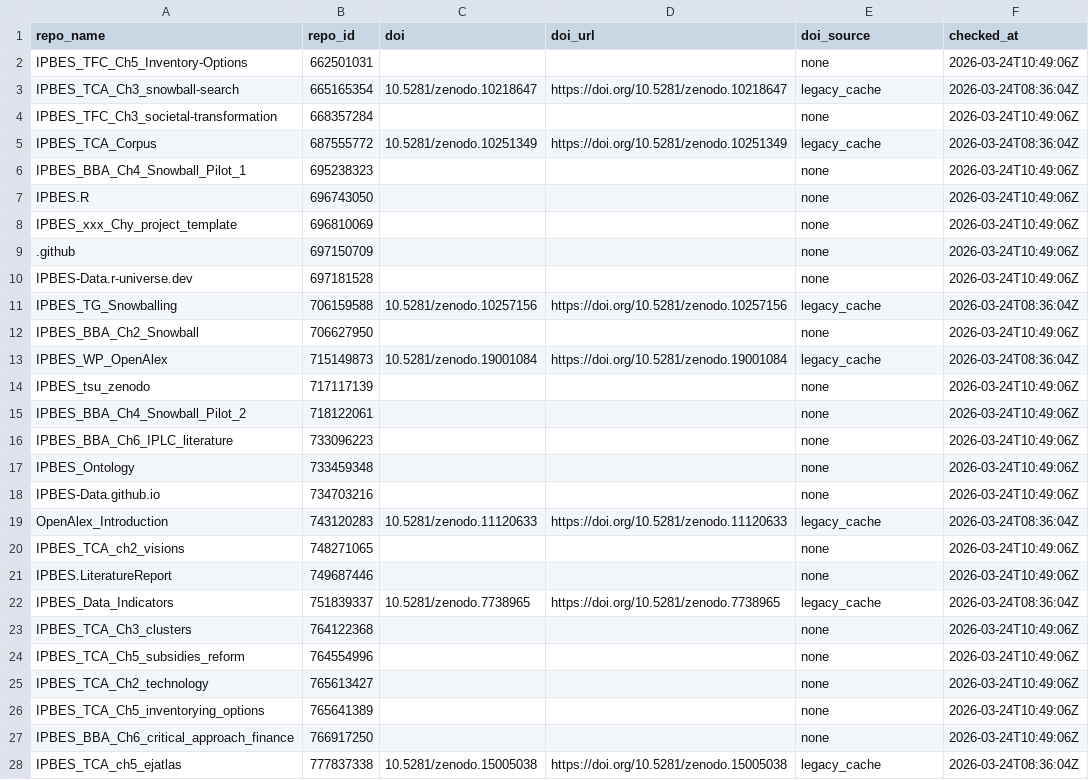
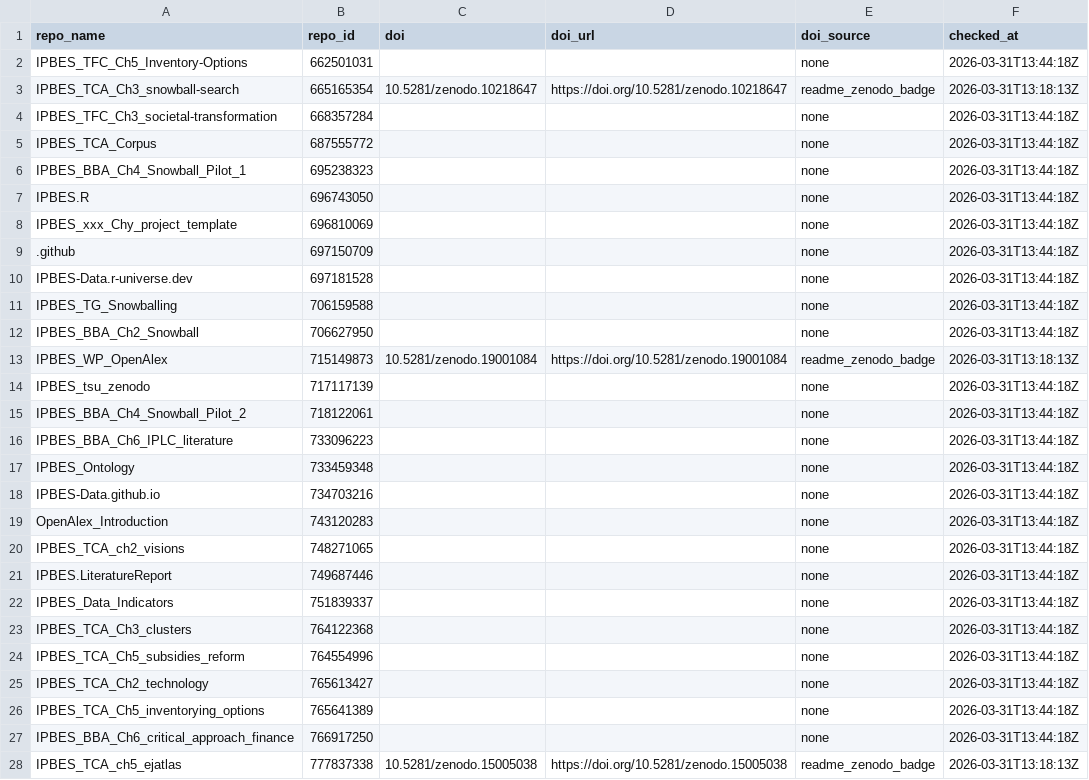
Before and after one commit to IPBES-Data/IPBES-Data.github.io, a CSV file: input/cache/repo_doi_map.csv, drawn as a sheet; only a part is shown; the diff covers the shown part only.

```diff
--- a/input/cache/repo_doi_map.csv
+++ b/input/cache/repo_doi_map.csv
@@ -1,28 +1,28 @@
 "repo_name","repo_id","doi","doi_url","doi_source","checked_at"
-"IPBES_TFC_Ch5_Inventory-Options",662501031,"","","none","2026-03-24T10:49:06Z"
-"IPBES_TCA_Ch3_snowball-search",665165354,"10.5281/zenodo.10218647","https://doi.org/10.5281/zenodo.10218647","legacy_cache","2026-03-24T08:36:04Z"
-"IPBES_TFC_Ch3_societal-transformation",668357284,"","","none","2026-03-24T10:49:06Z"
-"IPBES_TCA_Corpus",687555772,"10.5281/zenodo.10251349","https://doi.org/10.5281/zenodo.10251349","legacy_cache","2026-03-24T08:36:04Z"
-"IPBES_BBA_Ch4_Snowball_Pilot_1",695238323,"","","none","2026-03-24T10:49:06Z"
-"IPBES.R",696743050,"","","none","2026-03-24T10:49:06Z"
-"IPBES_xxx_Chy_project_template",696810069,"","","none","2026-03-24T10:49:06Z"
-".github",697150709,"","","none","2026-03-24T10:49:06Z"
-"IPBES-Data.r-universe.dev",697181528,"","","none","2026-03-24T10:49:06Z"
-"IPBES_TG_Snowballing",706159588,"10.5281/zenodo.10257156","https://doi.org/10.5281/zenodo.10257156","legacy_cache","2026-03-24T08:36:04Z"
-"IPBES_BBA_Ch2_Snowball",706627950,"","","none","2026-03-24T10:49:06Z"
-"IPBES_WP_OpenAlex",715149873,"10.5281/zenodo.19001084","https://doi.org/10.5281/zenodo.19001084","legacy_cache","2026-03-24T08:36:04Z"
-"IPBES_tsu_zenodo",717117139,"","","none","2026-03-24T10:49:06Z"
-"IPBES_BBA_Ch4_Snowball_Pilot_2",718122061,"","","none","2026-03-24T10:49:06Z"
-"IPBES_BBA_Ch6_IPLC_literature",733096223,"","","none","2026-03-24T10:49:06Z"
-"IPBES_Ontology",733459348,"","","none","2026-03-24T10:49:06Z"
-"IPBES-Data.github.io",734703216,"","","none","2026-03-24T10:49:06Z"
-"OpenAlex_Introduction",743120283,"10.5281/zenodo.11120633","https://doi.org/10.5281/zenodo.11120633","legacy_cache","2026-03-24T08:36:04Z"
-"IPBES_TCA_ch2_visions",748271065,"","","none","2026-03-24T10:49:06Z"
-"IPBES.LiteratureReport",749687446,"","","none","2026-03-24T10:49:06Z"
-"IPBES_Data_Indicators",751839337,"10.5281/zenodo.7738965","https://doi.org/10.5281/zenodo.7738965","legacy_cache","2026-03-24T08:36:04Z"
-"IPBES_TCA_Ch3_clusters",764122368,"","","none","2026-03-24T10:49:06Z"
-"IPBES_TCA_Ch5_subsidies_reform",764554996,"","","none","2026-03-24T10:49:06Z"
-"IPBES_TCA_Ch2_technology",765613427,"","","none","2026-03-24T10:49:06Z"
-"IPBES_TCA_Ch5_inventorying_options",765641389,"","","none","2026-03-24T10:49:06Z"
-"IPBES_BBA_Ch6_critical_approach_finance",766917250,"","","none","2026-03-24T10:49:06Z"
-"IPBES_TCA_ch5_ejatlas",777837338,"10.5281/zenodo.15005038","https://doi.org/10.5281/zenodo.15005038","legacy_cache","2026-03-24T08:36:04Z"
+"IPBES_TFC_Ch5_Inventory-Options",662501031,"","","none","2026-03-31T13:44:18Z"
+"IPBES_TCA_Ch3_snowball-search",665165354,"10.5281/zenodo.10218647","https://doi.org/10.5281/zenodo.10218647","readme_zenodo_badge","2026-03-31T13:18:13Z"
+"IPBES_TFC_Ch3_societal-transformation",668357284,"","","none","2026-03-31T13:44:18Z"
+"IPBES_TCA_Corpus",687555772,"","","none","2026-03-31T13:44:18Z"
+"IPBES_BBA_Ch4_Snowball_Pilot_1",695238323,"","","none","2026-03-31T13:44:18Z"
+"IPBES.R",696743050,"","","none","2026-03-31T13:44:18Z"
+"IPBES_xxx_Chy_project_template",696810069,"","","none","2026-03-31T13:44:18Z"
+".github",697150709,"","","none","2026-03-31T13:44:18Z"
+"IPBES-Data.r-universe.dev",697181528,"","","none","2026-03-31T13:44:18Z"
+"IPBES_TG_Snowballing",706159588,"","","none","2026-03-31T13:44:18Z"
+"IPBES_BBA_Ch2_Snowball",706627950,"","","none","2026-03-31T13:44:18Z"
+"IPBES_WP_OpenAlex",715149873,"10.5281/zenodo.19001084","https://doi.org/10.5281/zenodo.19001084","readme_zenodo_badge","2026-03-31T13:18:13Z"
+"IPBES_tsu_zenodo",717117139,"","","none","2026-03-31T13:44:18Z"
+"IPBES_BBA_Ch4_Snowball_Pilot_2",718122061,"","","none","2026-03-31T13:44:18Z"
+"IPBES_BBA_Ch6_IPLC_literature",733096223,"","","none","2026-03-31T13:44:18Z"
+"IPBES_Ontology",733459348,"","","none","2026-03-31T13:44:18Z"
+"IPBES-Data.github.io",734703216,"","","none","2026-03-31T13:44:18Z"
+"OpenAlex_Introduction",743120283,"","","none","2026-03-31T13:44:18Z"
+"IPBES_TCA_ch2_visions",748271065,"","","none","2026-03-31T13:44:18Z"
+"IPBES.LiteratureReport",749687446,"","","none","2026-03-31T13:44:18Z"
+"IPBES_Data_Indicators",751839337,"","","none","2026-03-31T13:44:18Z"
+"IPBES_TCA_Ch3_clusters",764122368,"","","none","2026-03-31T13:44:18Z"
+"IPBES_TCA_Ch5_subsidies_reform",764554996,"","","none","2026-03-31T13:44:18Z"
+"IPBES_TCA_Ch2_technology",765613427,"","","none","2026-03-31T13:44:18Z"
+"IPBES_TCA_Ch5_inventorying_options",765641389,"","","none","2026-03-31T13:44:18Z"
+"IPBES_BBA_Ch6_critical_approach_finance",766917250,"","","none","2026-03-31T13:44:18Z"
+"IPBES_TCA_ch5_ejatlas",777837338,"10.5281/zenodo.15005038","https://doi.org/10.5281/zenodo.15005038","readme_zenodo_badge","2026-03-31T13:18:13Z"
```
Also changed, not shown: 29 edited cells elsewhere in this file, input/cache/repo_pcc_map.csv, 9 other files.
